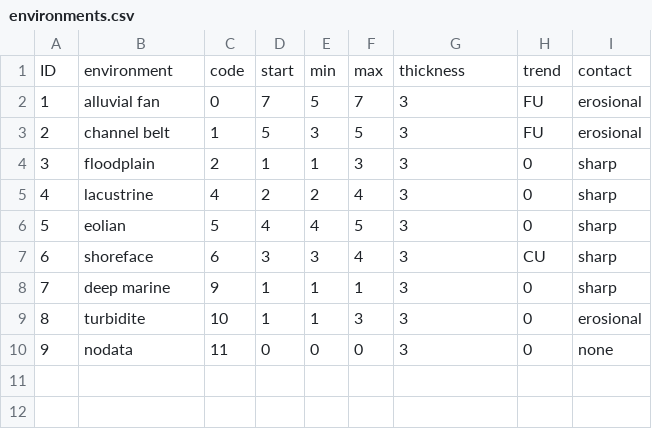
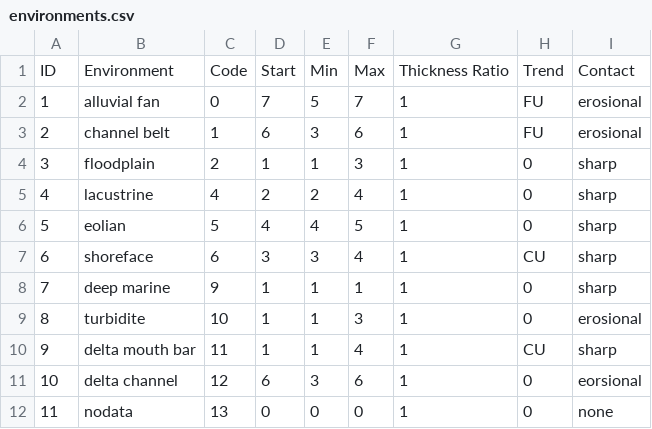
Before and after one commit to BjornNyberg/SEDucate, a CSV file: seducate/environments.csv, drawn as a sheet; removed rows and columns are numbered as before the commit, all else as after; the diff names each change by its address in the sheet, - before the commit and + after, or states it on an @@ line.

```diff
--- a/seducate/environments.csv
+++ b/seducate/environments.csv
-row 1: ID | environment | code | start | min | max | thickness | trend | contact
+row 1: ID | Environment | Code | Start | Min | Max | Thickness Ratio | Trend | Contact
-G2:G9: 3
+G2:G9: 1
-D3: 5
+D3: 6
-F3: 5
+F3: 6
+row 10: 9 | delta mouth bar | 11 | 1 | 1 | 4 | 1 | CU | sharp
+row 11: 10 | delta channel | 12 | 6 | 3 | 6 | 1 | 0 | eorsional
@@ column A renumbered from row 12 down @@
-C12: 11
+C12: 13
-G12: 3
+G12: 1
```
Also changed, not shown: seducate/structures.csv, 8 other files.
